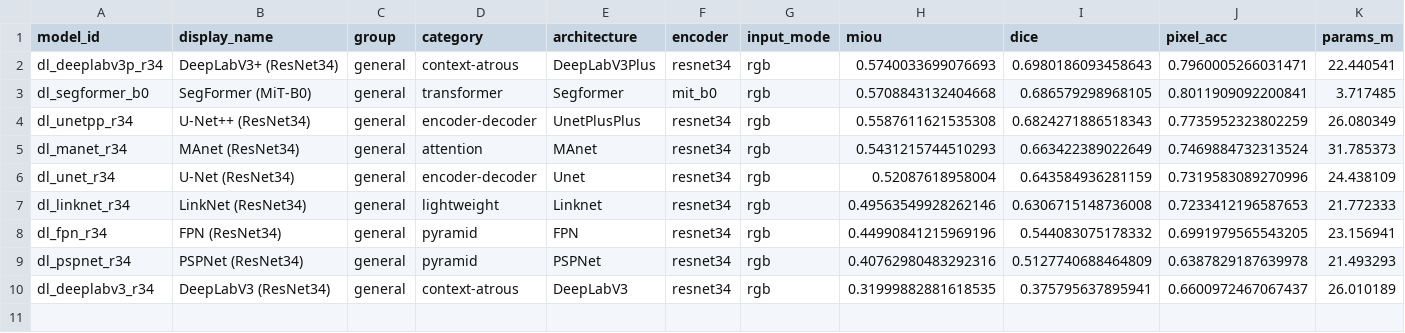
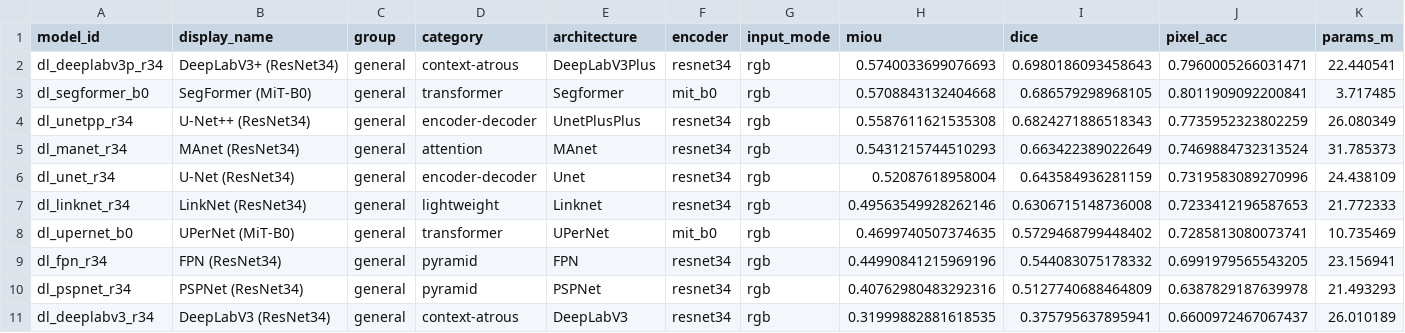
Before and after one commit to scientific-computing-user/amam-benchmark-site, a CSV file: repro/results/deep_survey/deep_general_summary.csv, drawn as a sheet; only a part is shown; rows hold the shown columns only; the diff names each change by its address in the sheet, - before the commit and + after, or states it on an @@ line.

```diff
--- a/repro/results/deep_survey/deep_general_summary.csv
+++ b/repro/results/deep_survey/deep_general_summary.csv
+row 8: dl_upernet_b0 | UPerNet (MiT-B0) | general | transformer | UPerNet | mit_b0 | rgb | 0.4699740507374635 | 0.5729468799448402 | 0.7285813080073741 | 10.735469
```
Also changed, not shown: repro/results/deep_survey/deep_macro_over_subsets.csv, repro/results/deep_survey/deep_per_subset.csv, 4 other files.
